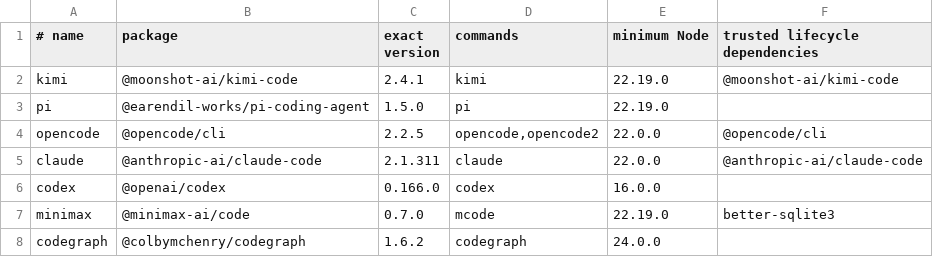
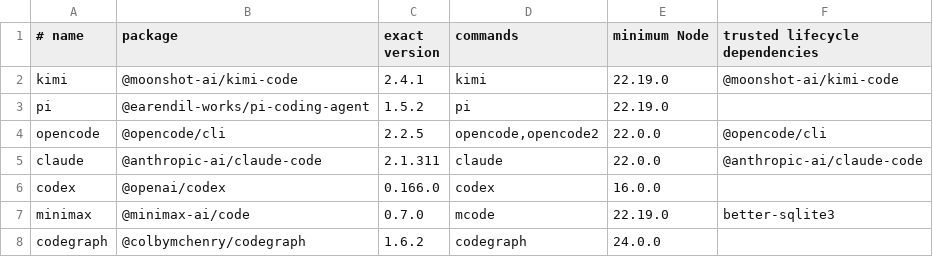
Before and after one commit to JoJoTsui/dotfiles, a TSV file: deployment/agents/catalog.tsv, drawn as a sheet.

Commit message:
[agents]: bump pi to 1.5.2
Upstream moved @earendil-works/pi-coding-agent from 1.5.0 to 1.5.2 and
replaced grok-mermaid with lovely-mermaid in the dependency tree. The
catalog pin, the managed package manifest, and the frozen Bun lock move
together, so every device installs the same tree.

The client version tables in the agent documentation follow the pin.

```diff
--- a/deployment/agents/catalog.tsv
+++ b/deployment/agents/catalog.tsv
@@ -2,3 +2,3 @@
 kimi|@moonshot-ai/kimi-code|2.4.1|kimi|22.19.0|@moonshot-ai/kimi-code
-pi|@earendil-works/pi-coding-agent|1.5.0|pi|22.19.0|
+pi|@earendil-works/pi-coding-agent|1.5.2|pi|22.19.0|
 opencode|@opencode/cli|2.2.5|opencode,opencode2|22.0.0|@opencode/cli
```
Also changed, not shown: 4 other files.
